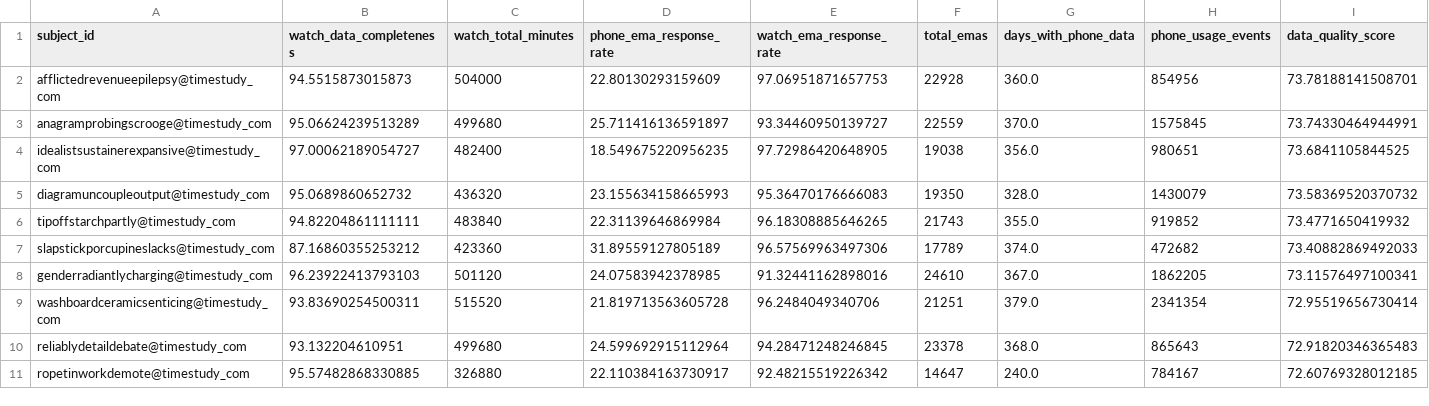
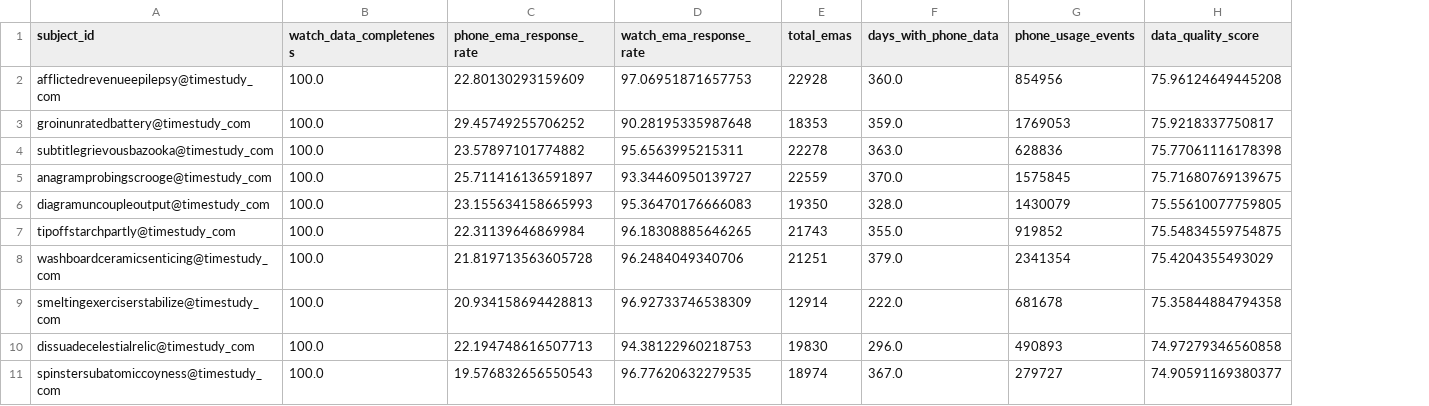
Before and after one commit to jinseo0904/5300_Final_Project, a CSV file: Umberto/top_10_subjects.csv, drawn as a sheet; removed rows and columns are numbered as before the commit, all else as after; the diff names each change by its address in the sheet, - before the commit and + after, or states it on an @@ line.

```diff
--- a/Umberto/top_10_subjects.csv
+++ b/Umberto/top_10_subjects.csv
-column C (watch_total_minutes), rows 2-3: 504000 | 499680; rows 5-6: 436320 | 483840; row 9: 515520
-B2 (watch_data_completeness): 94.5515873015873
+B2 (watch_data_completeness): 100.0
-H2 (data_quality_score): 73.78188141508701
+H2 (data_quality_score): 75.96124649445208
+row 3: groinunratedbattery@timestudy_com | 100.0 | 29.45749255706252 | 90.28195335987648 | 18353 | 359.0 | 1769053 | 75.9218337750817
+row 4: subtitlegrievousbazooka@timestudy_com | 100.0 | 23.57897101774882 | 95.6563995215311 | 22278 | 363.0 | 628836 | 75.77061116178398
-B5 (watch_data_completeness): 95.06624239513289
+B5 (watch_data_completeness): 100.0
-H5 (data_quality_score): 73.74330464944991
+H5 (data_quality_score): 75.71680769139675
-row 4: idealistsustainerexpansive@timestudy_com | 97.00062189054727 | 482400 | 18.549675220956235 | 97.72986420648905 | 19038 | 356.0 | 980651 | 73.6841105844525
-B6 (watch_data_completeness): 95.0689860652732
+B6 (watch_data_completeness): 100.0
-H6 (data_quality_score): 73.58369520370732
+H6 (data_quality_score): 75.55610077759805
-B7 (watch_data_completeness): 94.82204861111111
+B7 (watch_data_completeness): 100.0
-H7 (data_quality_score): 73.4771650419932
+H7 (data_quality_score): 75.54834559754875
-row 7: slapstickporcupineslacks@timestudy_com | 87.16860355253212 | 423360 | 31.89559127805189 | 96.57569963497306 | 17789 | 374.0 | 472682 | 73.40882869492033
-row 8: genderradiantlycharging@timestudy_com | 96.23922413793103 | 501120 | 24.07583942378985 | 91.32441162898016 | 24610 | 367.0 | 1862205 | 73.11576497100341
-B8 (watch_data_completeness): 93.83690254500311
+B8 (watch_data_completeness): 100.0
-H8 (data_quality_score): 72.95519656730414
+H8 (data_quality_score): 75.4204355493029
-row 10: reliablydetaildebate@timestudy_com | 93.132204610951 | 499680 | 24.599692915112964 | 94.28471248246845 | 23378 | 368.0 | 865643 | 72.91820346365483
-row 11: ropetinworkdemote@timestudy_com | 95.57482868330885 | 326880 | 22.110384163730917 | 92.48215519226342 | 14647 | 240.0 | 784167 | 72.60769328012185
+row 9: smeltingexerciserstabilize@timestudy_com | 100.0 | 20.934158694428813 | 96.92733746538309 | 12914 | 222.0 | 681678 | 75.35844884794358
+row 10: dissuadecelestialrelic@timestudy_com | 100.0 | 22.194748616507713 | 94.38122960218753 | 19830 | 296.0 | 490893 | 74.97279346560858
+row 11: spinstersubatomiccoyness@timestudy_com | 100.0 | 19.576832656550543 | 96.77620632279535 | 18974 | 367.0 | 279727 | 74.90591169380377
```
Also changed, not shown: Umberto/data/afflictedrevenueepilepsy_daily_metrics.csv, Umberto/data/anagramprobingscrooge_daily_metrics.csv, 17 other files.
